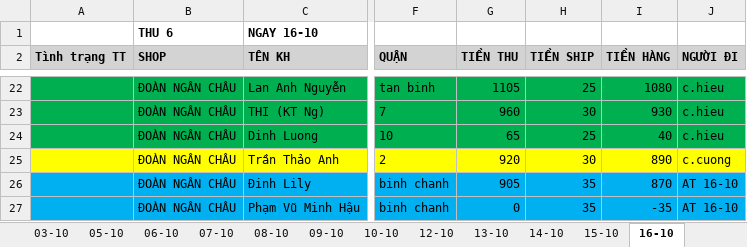
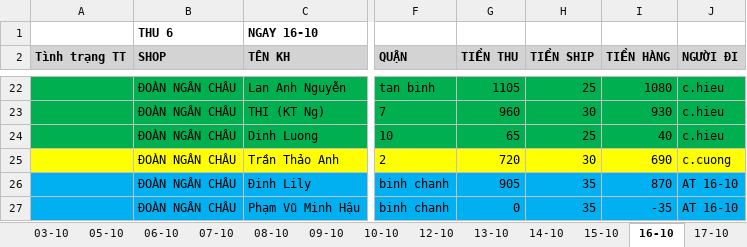
Before and after one commit to UIT19520358/TextExtractorTool, an Excel workbook: data/Oct/Data_Oct.xlsx, sheet 16-10, drawn as a sheet; only a part is shown, gaps mark what is left out; values as stored, in another font and other column widths than the file's, no borders; the diff names each change by its address in the sheet, - before the commit and + after, or states it on an @@ line.

```diff
--- a/data/Oct/Data_Oct.xlsx (sheet 16-10)
+++ b/data/Oct/Data_Oct.xlsx (sheet 16-10)
+sheet tab: 17-10
-G25 (TIỀN THU): 920
+G25 (TIỀN THU): 720
-I25 (TIỀN HÀNG): 890
+I25 (TIỀN HÀNG): 690
```
Also changed, not shown: data/Oct/InternalDailyReport_Oct.xlsx, data/Oct/THÁNG 10.2026- CHÂU NGÂN- ĐỐI SOÁT.xlsx.
